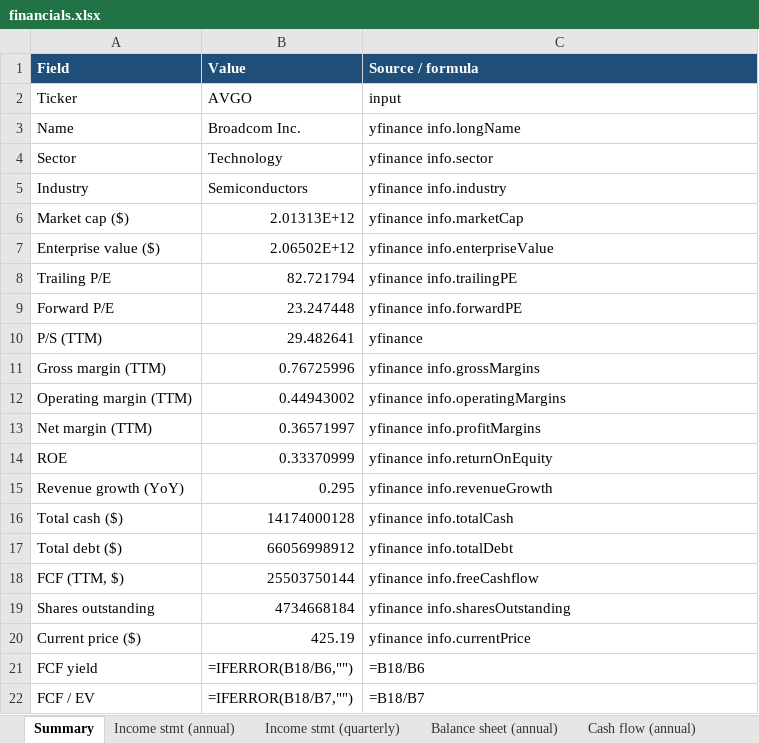
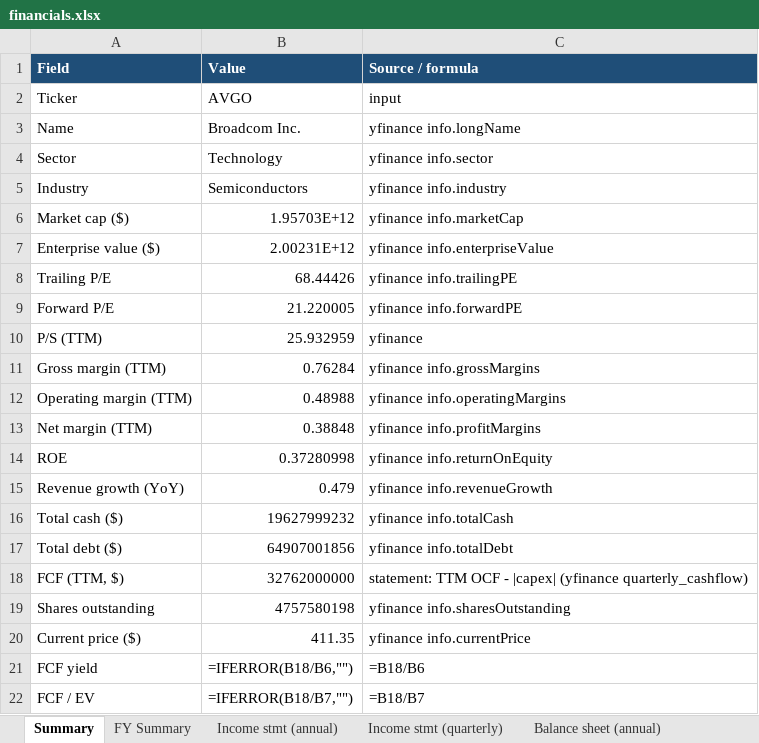
Before and after one commit to dgaraventa5/ai-stocks, an Excel workbook: per-stock/AVGO/financials.xlsx, sheet Summary, drawn as a sheet; values as stored, in another font and other column widths than the file's, no borders; formulas without a stored value are shown as written; the diff names each change by its address in the sheet, - before the commit and + after, or states it on an @@ line.

```diff
--- a/per-stock/AVGO/financials.xlsx (sheet Summary)
+++ b/per-stock/AVGO/financials.xlsx (sheet Summary)
+sheet tab: FY Summary
-B6 (Value): 2.01313E+12
+B6 (Value): 1.95703E+12
-B7 (Value): 2.06502E+12
+B7 (Value): 2.00231E+12
-B8 (Value): 82.721794
+B8 (Value): 68.44426
-B9 (Value): 23.247448
+B9 (Value): 21.220005
-B10 (Value): 29.482641
+B10 (Value): 25.932959
-B11 (Value): 0.76725996
+B11 (Value): 0.76284
-B12 (Value): 0.44943002
+B12 (Value): 0.48988
-B13 (Value): 0.36571997
+B13 (Value): 0.38848
-B14 (Value): 0.33370999
+B14 (Value): 0.37280998
-B15 (Value): 0.295
+B15 (Value): 0.479
-B16 (Value): 14174000128
+B16 (Value): 19627999232
-B17 (Value): 66056998912
+B17 (Value): 64907001856
-B18 (Value): 25503750144
+B18 (Value): 32762000000
-C18 (Source / formula): yfinance info.freeCashflow
+C18 (Source / formula): statement: TTM OCF - |capex| (yfinance quarterly_cashflow)
-B19 (Value): 4734668184
+B19 (Value): 4757580198
-B20 (Value): 425.19
+B20 (Value): 411.35
```
Also changed, not shown: sheet Cash flow (quarterly), sheet Income stmt (quarterly), sheet Balance sheet (annual), sheet Data flags, sheet Cash flow (annual), other sheet tabs, 2 other files.
